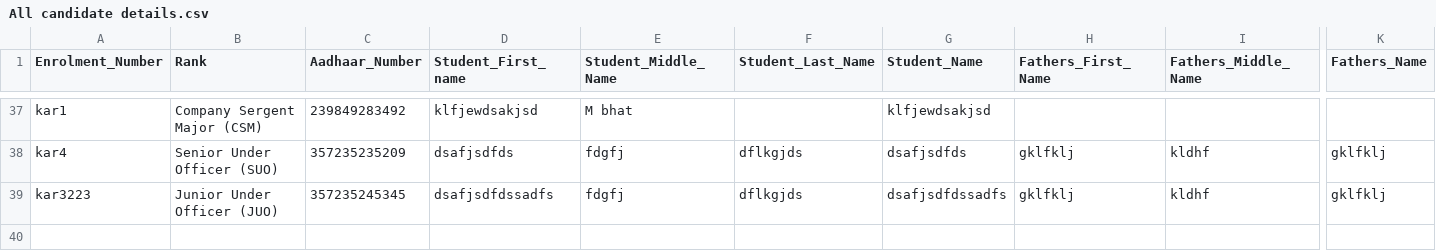
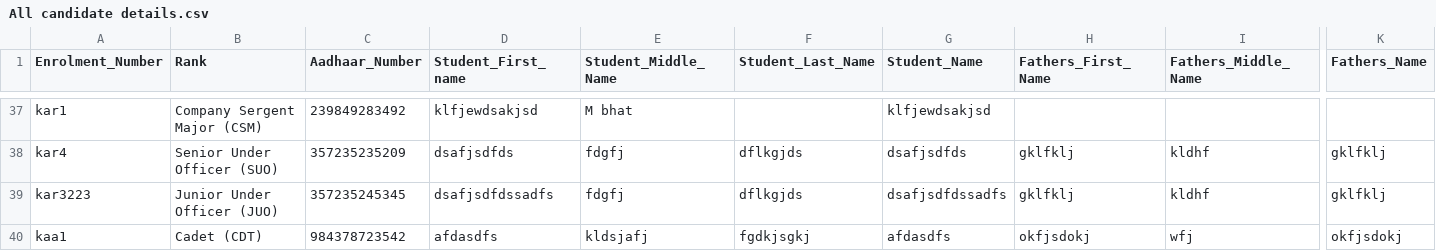
Before and after one commit to nateshmbhat/Project_NCC, a CSV file: source/All candidate details.csv, drawn as a sheet; only a part is shown, gaps mark what is left out; rows hold the shown columns only; the diff names each change by its address in the sheet, - before the commit and + after, or states it on an @@ line.

```diff
--- a/source/All candidate details.csv
+++ b/source/All candidate details.csv
+row 40: kaa1 | Cadet (CDT) | 984378723542 | afdasdfs | kldsjafj | fgdkjsgkj | afdasdfs | okfjsdokj | wfj | okfjsdokj
```
Also changed, not shown: 14 other files.
